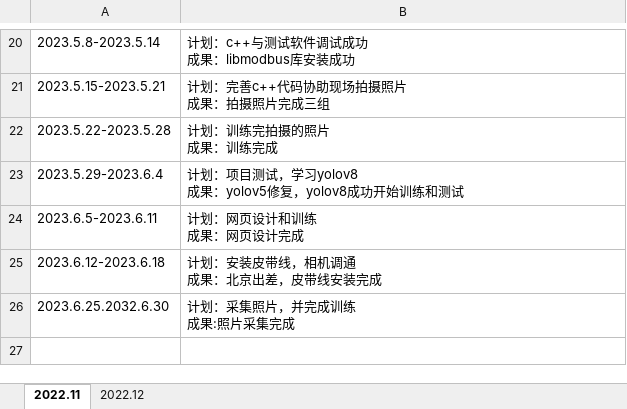
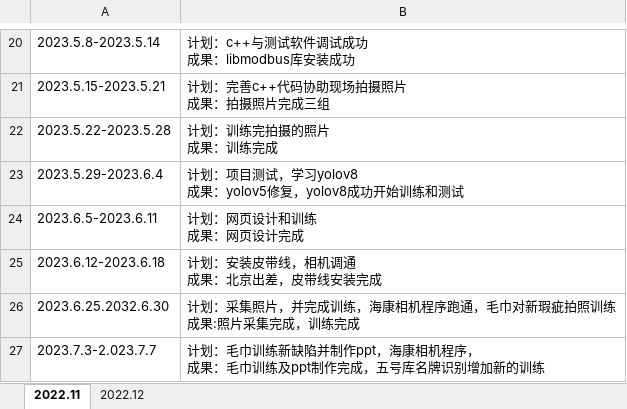
Before and after one commit to qixin12314/testgit, an Excel workbook: 日志-齐鑫.xlsx, sheet 2022.11, drawn as a sheet; only a part is shown, gaps mark what is left out; values as stored, in another font and other column widths than the file's, no borders; ↵ is a line break in a cell; the diff names each change by its address in the sheet, - before the commit and + after, or states it on an @@ line.

```diff
--- a/日志-齐鑫.xlsx (sheet 2022.11)
+++ b/日志-齐鑫.xlsx (sheet 2022.11)
-B26: 计划：采集照片，并完成训练 ↵ 成果:照片采集完成
+B26: 计划：采集照片，并完成训练，海康相机程序跑通，毛巾对新瑕疵拍照训练 ↵ 成果:照片采集完成，训练完成
+row 27: 2023.7.3-2.023.7.7 | 计划：毛巾训练新缺陷并制作ppt，海康相机程序， ↵ 成果：毛巾训练及ppt制作完成，五号库名牌识别增加新的训练
```
